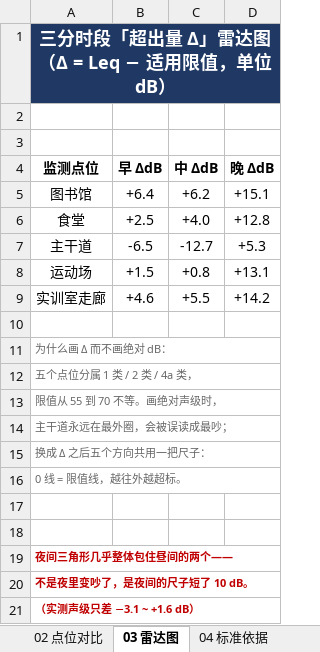
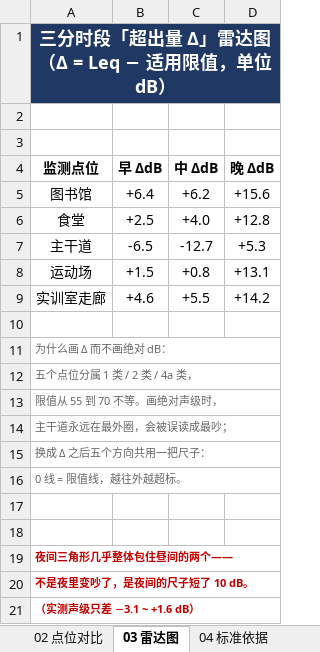
Before and after one commit to Letoios/ICEC-2026-0045-Zhengweile, an Excel workbook: 01-Field-Discovery/06-noise/数据/课题06_十五组声学数据表与雷达图.xlsx, sheet 03 雷达图, drawn as a sheet; values as stored, in another font and other column widths than the file's, no borders; charts and pictures not drawn; the diff names each change by its address in the sheet, - before the commit and + after, or states it on an @@ line.

```diff
--- a/01-Field-Discovery/06-noise/数据/课题06_十五组声学数据表与雷达图.xlsx (sheet 03 雷达图)
+++ b/01-Field-Discovery/06-noise/数据/课题06_十五组声学数据表与雷达图.xlsx (sheet 03 雷达图)
-D5 (晚 ΔdB): +15.1
+D5 (晚 ΔdB): +15.6
```
Also changed, not shown: sheet 01 十五组汇总, sheet 02 点位对比, 34 other files.
